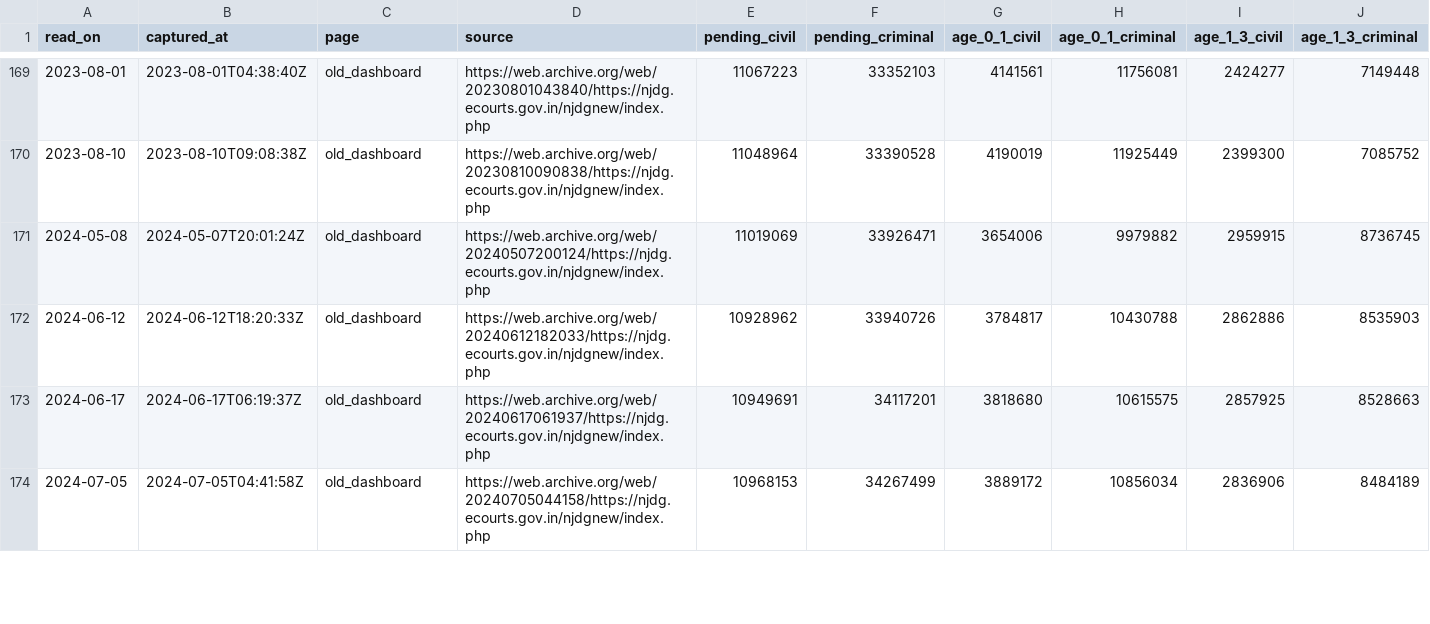
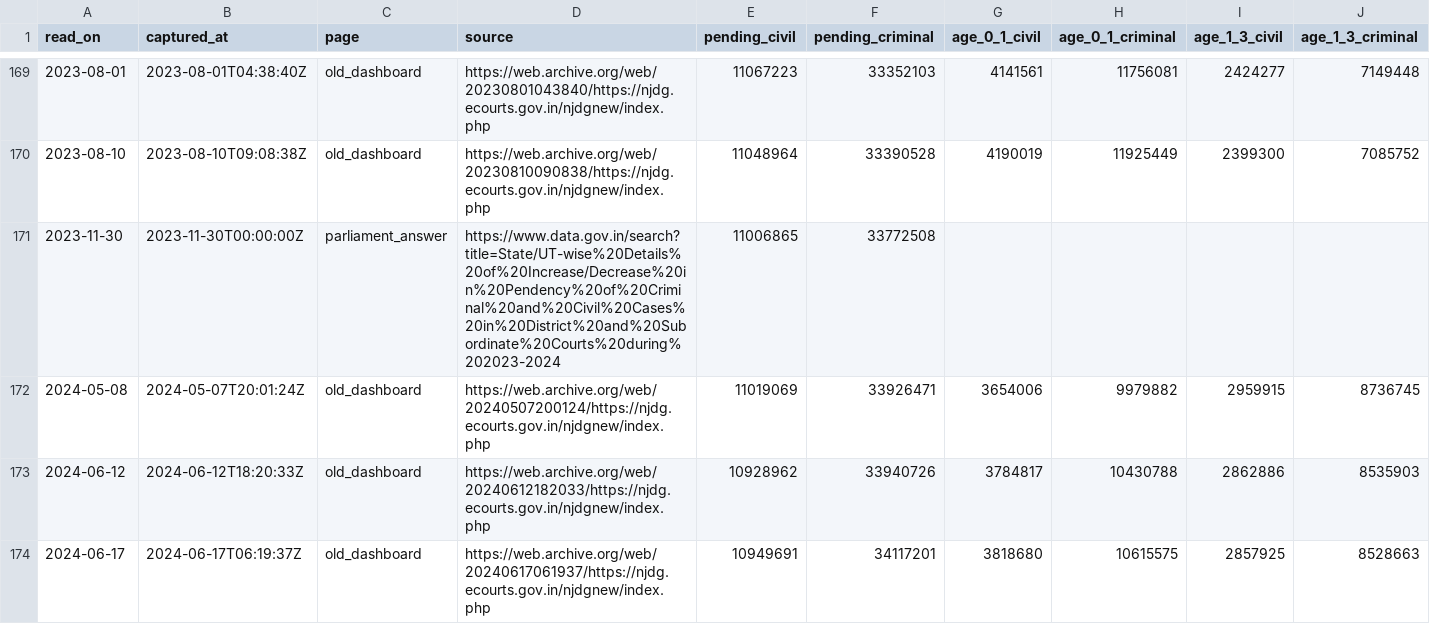
Before and after one commit to knowmoreindia/njdg-data, a CSV file: data/national/history.csv, drawn as a sheet; only a part is shown, gaps mark what is left out; the shorter side is filled out with more unchanged rows; rows hold the shown columns only; the diff names each change by its address in the sheet, - before the commit and + after, or states it on an @@ line.

```diff
--- a/data/national/history.csv
+++ b/data/national/history.csv
+row 171: 2023-11-30 | 2023-11-30T00:00:00Z | parliament_answer | https://www.data.gov.in/search?title=State/UT-wise%20Details%20of%20Increase/Decrease%20in%20Pendency%20of%20Criminal%20and%20Civil%20Cases%20in%20District%20and%20Subordinate%20Courts%20during%202023-2024 | 11006865 | 33772508
```
Also changed, not shown: codebook.csv, 2 other files.
